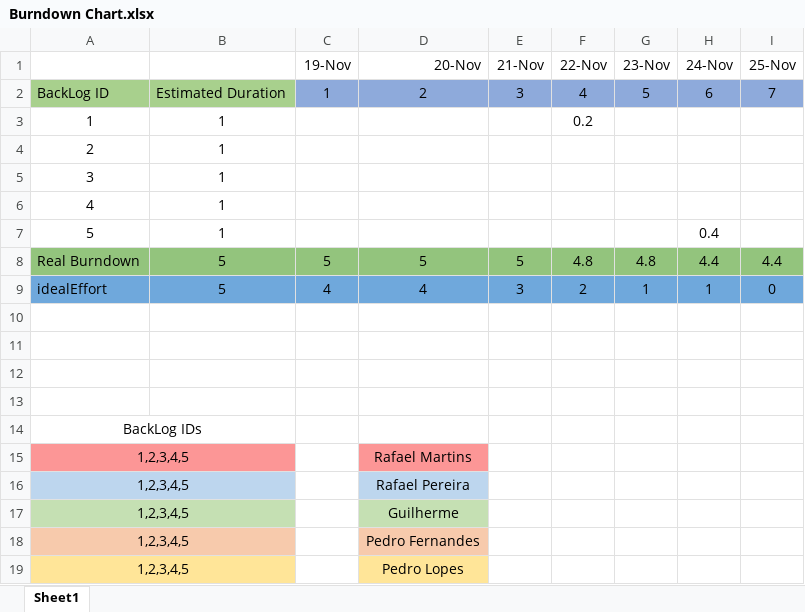
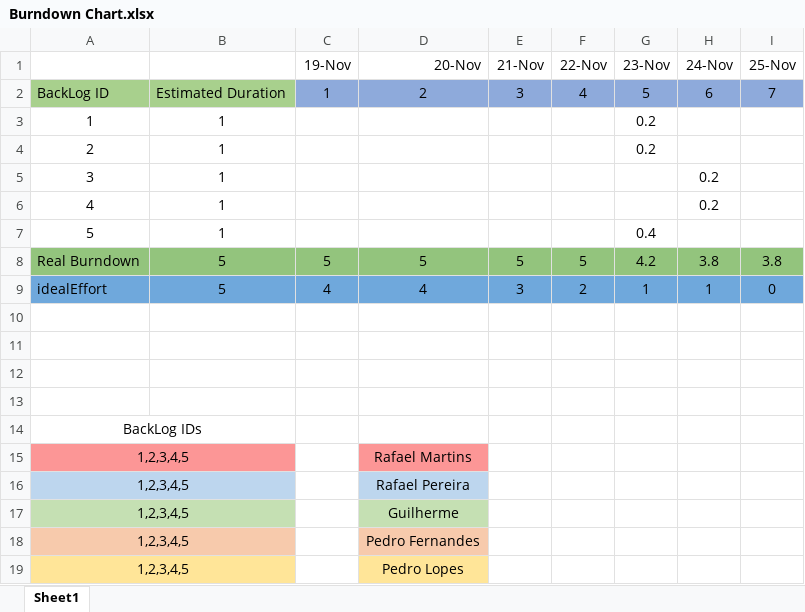
Before and after one commit to Gui28F/SE2223_57514_60045_60602_60694_60700, an Excel workbook: Project/Phase 2/Sprint1/Burndown Chart.xlsx, sheet Sheet1, drawn as a sheet; values as stored, in another font and other column widths than the file's, no borders; charts and pictures not drawn; the diff names each change by its address in the sheet, - before the commit and + after, or states it on an @@ line.

```diff
--- a/Project/Phase 2/Sprint1/Burndown Chart.xlsx (sheet Sheet1)
+++ b/Project/Phase 2/Sprint1/Burndown Chart.xlsx (sheet Sheet1)
-F3 (22-Nov): 0.2
+F3 (22-Nov): (empty)
-G3:G4 (23-Nov): (empty)
+G3:G4 (23-Nov): 0.2
-H5:H6 (24-Nov): (empty)
+H5:H6 (24-Nov): 0.2
-G7 (23-Nov): (empty)
+G7 (23-Nov): 0.4
-H7 (24-Nov): 0.4
+H7 (24-Nov): (empty)
-F8 (22-Nov): 4.8
+F8 (22-Nov): 5
-G8 (23-Nov): 4.8
+G8 (23-Nov): 4.2
-H8 (24-Nov): 4.4
+H8 (24-Nov): 3.8
-I8 (25-Nov): 4.4
+I8 (25-Nov): 3.8
```
Also changed, not shown: charts or pictures, Project/Phase 2/Sprint2/Burndown Chart.xlsx.
